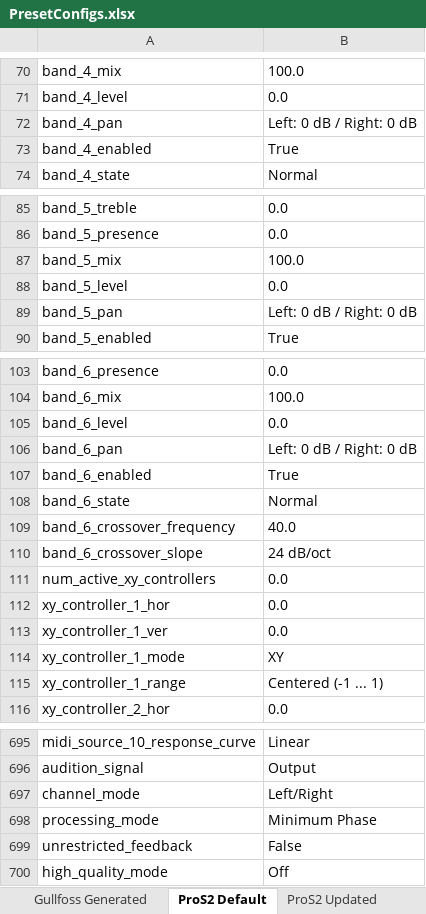
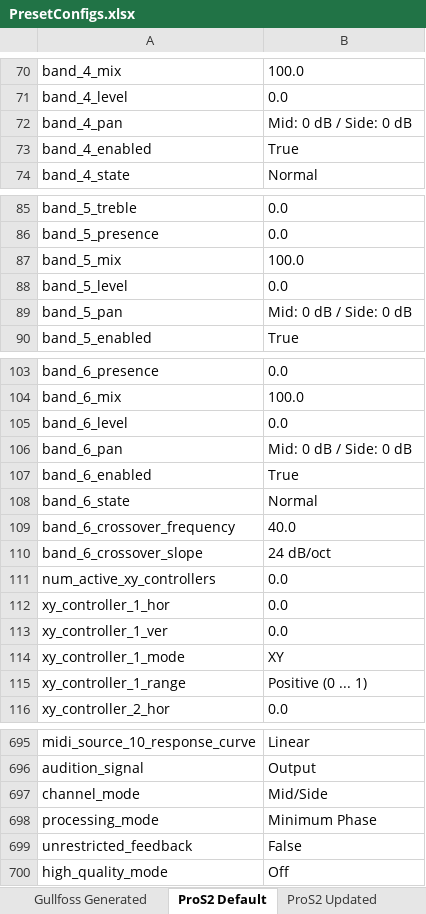
Before and after one commit to yogeshpatki/medusa-playground, an Excel workbook: .presets/PresetConfigs.xlsx, sheet ProS2 Default, drawn as a sheet; only a part is shown, gaps mark what is left out; values as stored, in another font and other column widths than the file's, no borders; table styles not drawn; the diff covers the shown part only; the diff names each change by its address in the sheet, - before the commit and + after, or states it on an @@ line.

```diff
--- a/.presets/PresetConfigs.xlsx (sheet ProS2 Default)
+++ b/.presets/PresetConfigs.xlsx (sheet ProS2 Default)
-B72: Left: 0 dB / Right: 0 dB
+B72: Mid: 0 dB / Side: 0 dB
-B89: Left: 0 dB / Right: 0 dB
+B89: Mid: 0 dB / Side: 0 dB
-B106: Left: 0 dB / Right: 0 dB
+B106: Mid: 0 dB / Side: 0 dB
-B115: Centered (-1 ... 1)
+B115: Positive (0 ... 1)
-B697: Left/Right
+B697: Mid/Side
```
Also changed, not shown: 13 edited cells elsewhere in this sheet, sheet ProS2 Comparison, sheet ProMB Default, other sheet tabs, hidden cells, 2 other files.
